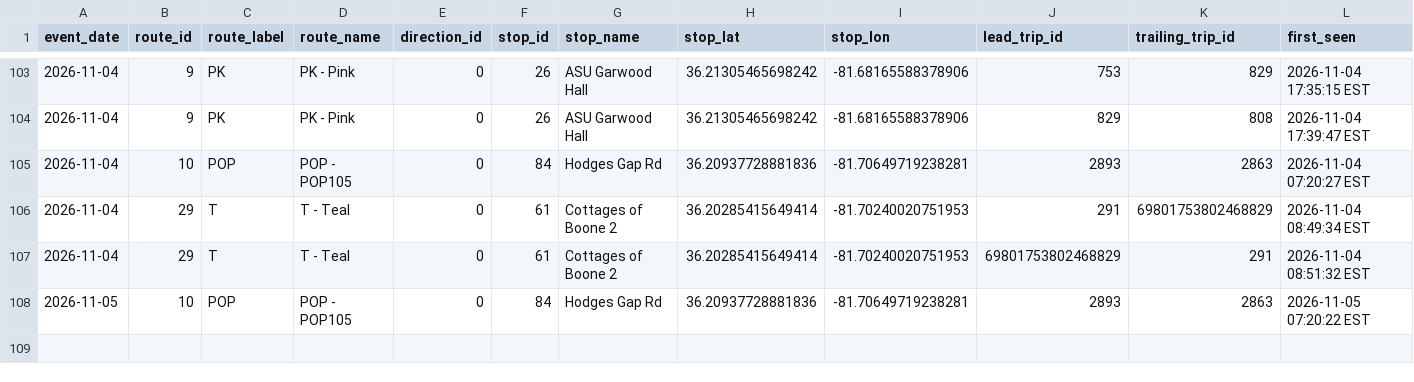
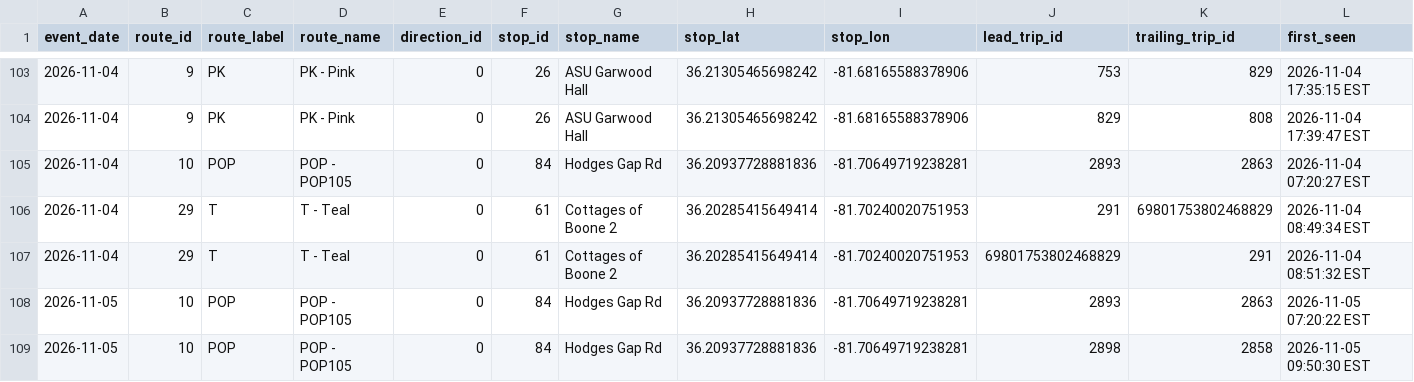
Before and after one commit to AI-Rapid-Prototyping/Bus-Bunching-Prediction, a CSV file: Outputs/AppalCart/appalcart_bunching_events.csv, drawn as a sheet; only a part is shown, gaps mark what is left out; rows hold the shown columns only; the diff names each change by its address in the sheet, - before the commit and + after, or states it on an @@ line.

Commit message:
Update AppalCART bunching events CSV

```diff
--- a/Outputs/AppalCart/appalcart_bunching_events.csv
+++ b/Outputs/AppalCart/appalcart_bunching_events.csv
+row 109: 2026-11-05 | 10 | POP | POP - POP105 | 0 | 84 | Hodges Gap Rd | 36.20937728881836 | -81.70649719238281 | 2898 | 2858 | 2026-11-05 09:50:30 EST
```
